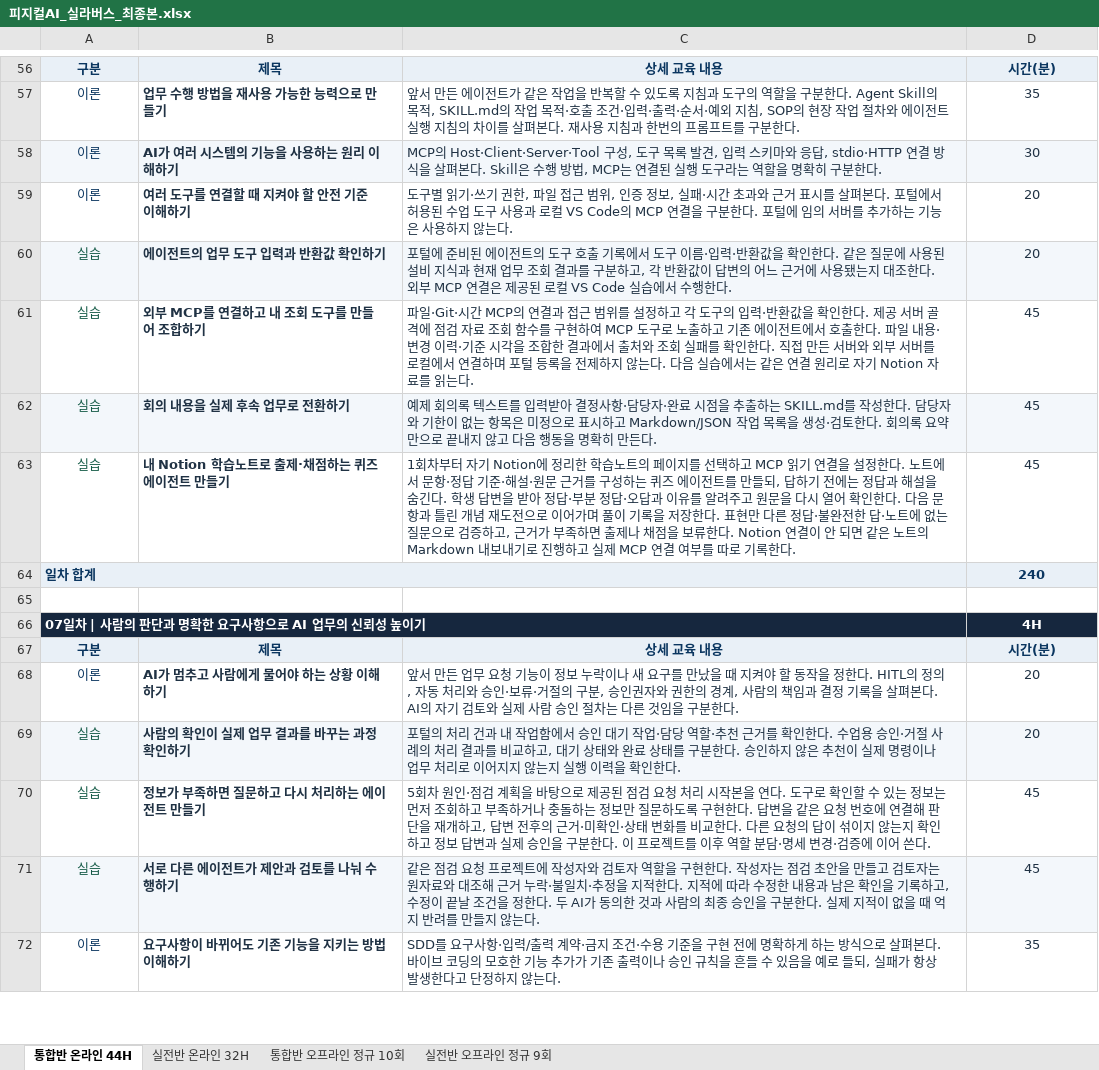
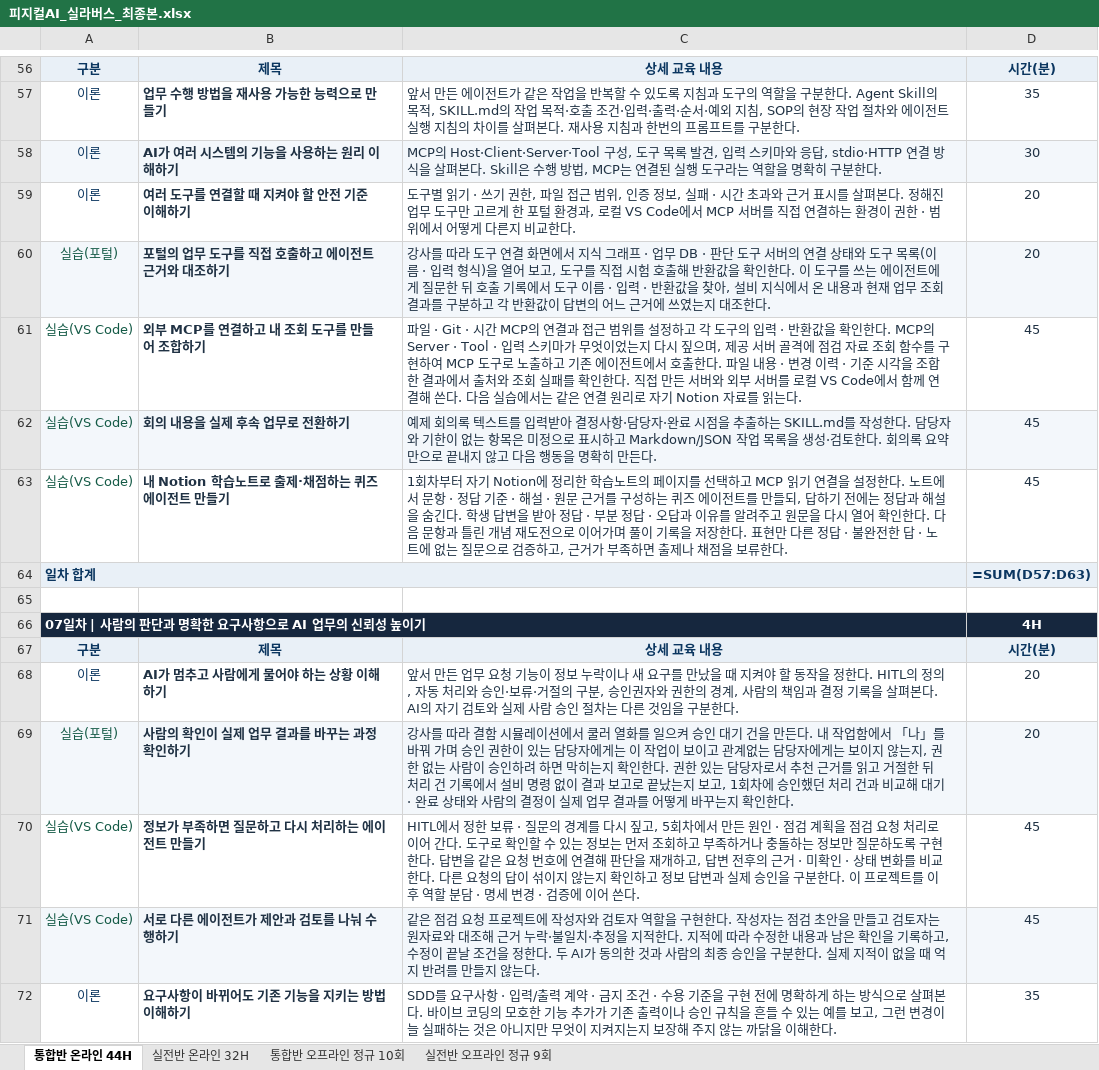
Before and after one commit to uengine-oss/hyd-iot-edu, an Excel workbook: 문서/교재/실라버스/피지컬AI_실라버스_최종본.xlsx, sheet 통합반 온라인 44H, drawn as a sheet; only a part is shown, gaps mark what is left out; values as stored, in another font and other column widths than the file's, no borders; formulas without a stored value are shown as written; removed rows and columns are numbered as before the commit, all else as after; the diff covers the shown part only; the diff names each change by its address in the sheet, - before the commit and + after, or states it on an @@ line.

```diff
--- a/문서/교재/실라버스/피지컬AI_실라버스_최종본.xlsx (sheet 통합반 온라인 44H)
+++ b/문서/교재/실라버스/피지컬AI_실라버스_최종본.xlsx (sheet 통합반 온라인 44H)
-C59: …별 읽기·쓰기 권한, 파일 접근 범위, 인증 정보, 실패·시간 초과와 근거 표시를 살펴본다. 포털에서 허용된 수업 도구 사용과 로컬 VS Code의 MCP 연결을 구분한다. 포털에 임의 서버를 추가하는 기능은 사용하지 않는다.
+C59: …별 읽기 · 쓰기 권한, 파일 접근 범위, 인증 정보, 실패 · 시간 초과와 근거 표시를 살펴본다. 정해진 업무 도구만 고르게 한 포털 환경과, 로컬 VS Code에서 MCP 서버를 직접 연결하는 환경이 권한 · 범위에서 어떻게 다른지 비교한다.
-row 60: 실습 | 에이전트의 업무 도구 입력과 반환값 확인하기 | 포털에 준비된 에이전트의 도구 호출 기록에서 도구 이름·입력·반환값을 확인한다. 같은 질문에 사용된 설비 지식과 현재 업무 조회 결과를 구분하고, 각 반환값이 답변의 어느 근거에 사용됐는지 대조한다. 외부 MCP 연결은 제공된 로컬 VS Code 실습에서 수행한다. | 20
+row 60: 실습(포털) | 포털의 업무 도구를 직접 호출하고 에이전트 근거와 대조하기 | 강사를 따라 도구 연결 화면에서 지식 그래프 · 업무 DB · 판단 도구 서버의 연결 상태와 도구 목록(이름 · 입력 형식)을 열어 보고, 도구를 직접 시험 호출해 반환값을 확인한다. 이 도구를 쓰는 에이전트에게 질문한 뒤 호출 기록에서 도구 이름 · 입력 · 반환값을 찾아, 설비 지식에서 온 내용과 현재 업무 조회 결과를 구분하고 각 반환값이 답변의 어느 근거에 쓰였는지 대조한다. | 20
-A61:A63: 실습
+A61:A63: 실습(VS Code)
-C61: 파일·Git·시간 MCP의 연결과 접근 범위를 설정하고 각 도구의 입력·반환값을 확인한다. 제공 서버 골격에 점검 자료 조회 함수를 구현하여 MCP 도구로 노출하고 기존 에이전트에서 호출한다. 파일 내용·변경 이력·기준 시각을 조합한 결과에서 출처와 조회 실패를 확인한다. 직접 만든 서버와 외부 서버를 로컬에서 연결하며 포털 등록을 전제하지 않는다. 다음…
+C61: 파일 · Git · 시간 MCP의 연결과 접근 범위를 설정하고 각 도구의 입력 · 반환값을 확인한다. MCP의 Server · Tool · 입력 스키마가 무엇이었는지 다시 짚으며, 제공 서버 골격에 점검 자료 조회 함수를 구현하여 MCP 도구로 노출하고 기존 에이전트에서 호출한다. 파일 내용 · 변경 이력 · 기준 시각을 조합한 결과에서 출처와 조회 실패를 확인한다. 직접 만든 서버와 외부 서버를 로컬 VS Code에서 함께 연결해 쓴다. 다음…
-C63: …서 문항·정답 기준·해설·원문 근거를 구성하는 퀴즈 에이전트를 만들되, 답하기 전에는 정답과 해설을 숨긴다. 학생 답변을 받아 정답·부분 정답·오답과 이유를 알려주고 원문을 다시 열어 확인한다. 다음 문항과 틀린 개념 재도전으로 이어가며 풀이 기록을 저장한다. 표현만 다른 정답·불완전한 답·노트에 없는 질문으로 검증하고, 근거가 부족하면 출제나 채점을 보류한다. Notion 연결이 안 되면 같은 노트의 Markdown 내보내기로 진행하고 실제 MCP 연결 여부를 따로 기록한다.
+C63: …서 문항 · 정답 기준 · 해설 · 원문 근거를 구성하는 퀴즈 에이전트를 만들되, 답하기 전에는 정답과 해설을 숨긴다. 학생 답변을 받아 정답 · 부분 정답 · 오답과 이유를 알려주고 원문을 다시 열어 확인한다. 다음 문항과 틀린 개념 재도전으로 이어가며 풀이 기록을 저장한다. 표현만 다른 정답 · 불완전한 답 · 노트에 없는 질문으로 검증하고, 근거가 부족하면 출제나 채점을 보류한다.
-D64: 240
+D64: =SUM(D57:D63)
-A69: 실습
+A69: 실습(포털)
-C69: 포털의 처리 건과 내 작업함에서 승인 대기 작업·담당 역할·추천 근거를 확인한다. 수업용 승인·거절 사례의 처리 결과를 비교하고, 대기 상태와 완료 상태를 구분한다. 승인하지 않은 추천이 실제 명령이나 업무 처리로 이어지지 않는지 실행 이력을 확인한…
+C69: 강사를 따라 결함 시뮬레이션에서 쿨러 열화를 일으켜 승인 대기 건을 만든다. 내 작업함에서 「나」를 바꿔 가며 승인 권한이 있는 담당자에게는 이 작업이 보이고 관계없는 담당자에게는 보이지 않는지, 권한 없는 사람이 승인하려 하면 막히는지 확인한다. 권한 있는 담당자로서 추천 근거를 읽고 거절한 뒤 처리 건 기록에서 설비 명령 없이 결과 보고로 끝났는지 보고, 1회차에 승인했던 처리 건과 비교해 대기 · 완료 상태와 사람의 결정이 실제 업무 결과를 어떻게 바꾸는지 확인한…
-A70:A71: 실습
+A70:A71: 실습(VS Code)
-C70: 5회차 원인·점검 계획을 바탕으로 제공된 점검 요청 처리 시작본을 연다. 도구로 확인할 수 있는 정보는 먼저 조회하고 부족하거나 충돌하는 정보만 질문하도록 구현한다. 답변을 같은 요청 번호에 연결해 판단을 재개하고, 답변 전후의 근거·미확인·상태 변화를 비교한다. 다른 요청의 답이 섞이지 않는지 확인하고 정보 답변과 실제 승인을 구분한다. 이 프로젝트를 이후 역할 분담·명세 변경·검증에…
+C70: HITL에서 정한 보류 · 질문의 경계를 다시 짚고, 5회차에서 만든 원인 · 점검 계획을 점검 요청 처리로 이어 간다. 도구로 확인할 수 있는 정보는 먼저 조회하고 부족하거나 충돌하는 정보만 질문하도록 구현한다. 답변을 같은 요청 번호에 연결해 판단을 재개하고, 답변 전후의 근거 · 미확인 · 상태 변화를 비교한다. 다른 요청의 답이 섞이지 않는지 확인하고 정보 답변과 실제 승인을 구분한다. 이 프로젝트를 이후 역할 분담 · 명세 변경 · 검증에…
-C72: …요구사항·입력/출력 계약·금지 조건·수용 기준을 구현 전에 명확하게 하는 방식으로 살펴본다. 바이브 코딩의 모호한 기능 추가가 기존 출력이나 승인 규칙을 흔들 수 있음을 예로 들되, 실패가 항상 발생한다고 단정하지 않는다.
+C72: …요구사항 · 입력/출력 계약 · 금지 조건 · 수용 기준을 구현 전에 명확하게 하는 방식으로 살펴본다. 바이브 코딩의 모호한 기능 추가가 기존 출력이나 승인 규칙을 흔들 수 있는 예를 보고, 그런 변경이 늘 실패하는 것은 아니지만 무엇이 지켜지는지 보장해 주지 않는 까닭을 이해한다.
```
Also changed, not shown: 4 added rows, 4 removed rows and 74 edited cells elsewhere in this sheet, sheet 실전반 온라인 32H, sheet 통합반 오프라인 정규 10회, sheet 실전반 오프라인 정규 9회, 1 other file.
